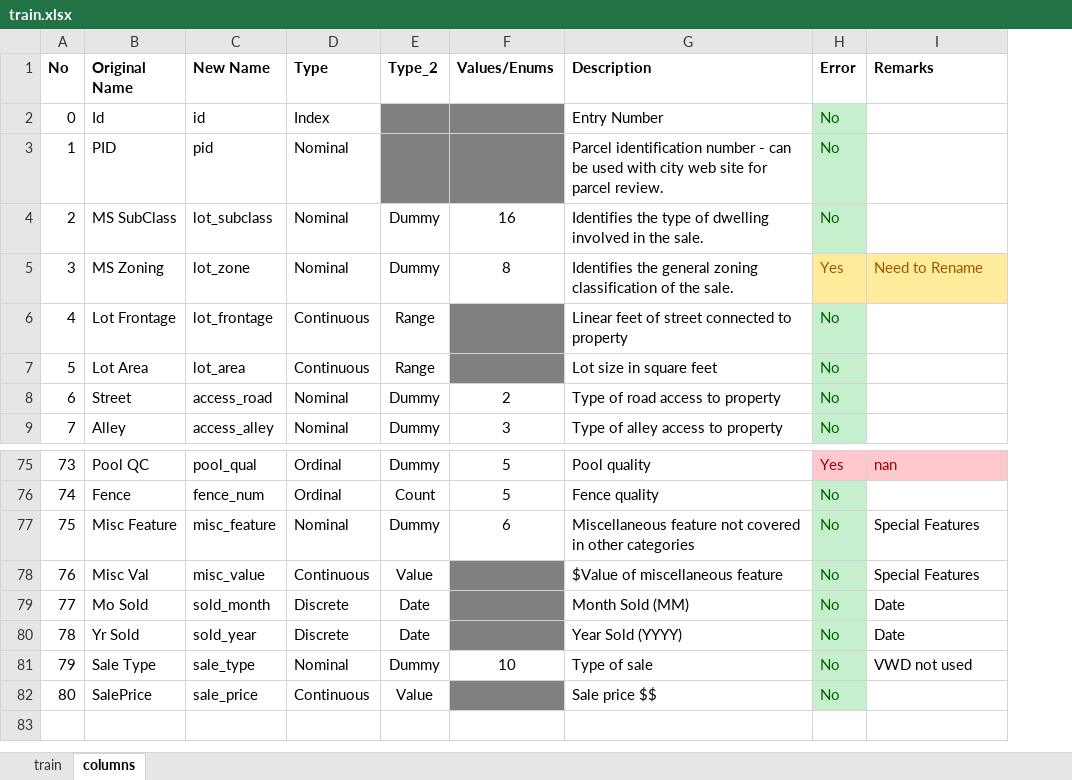
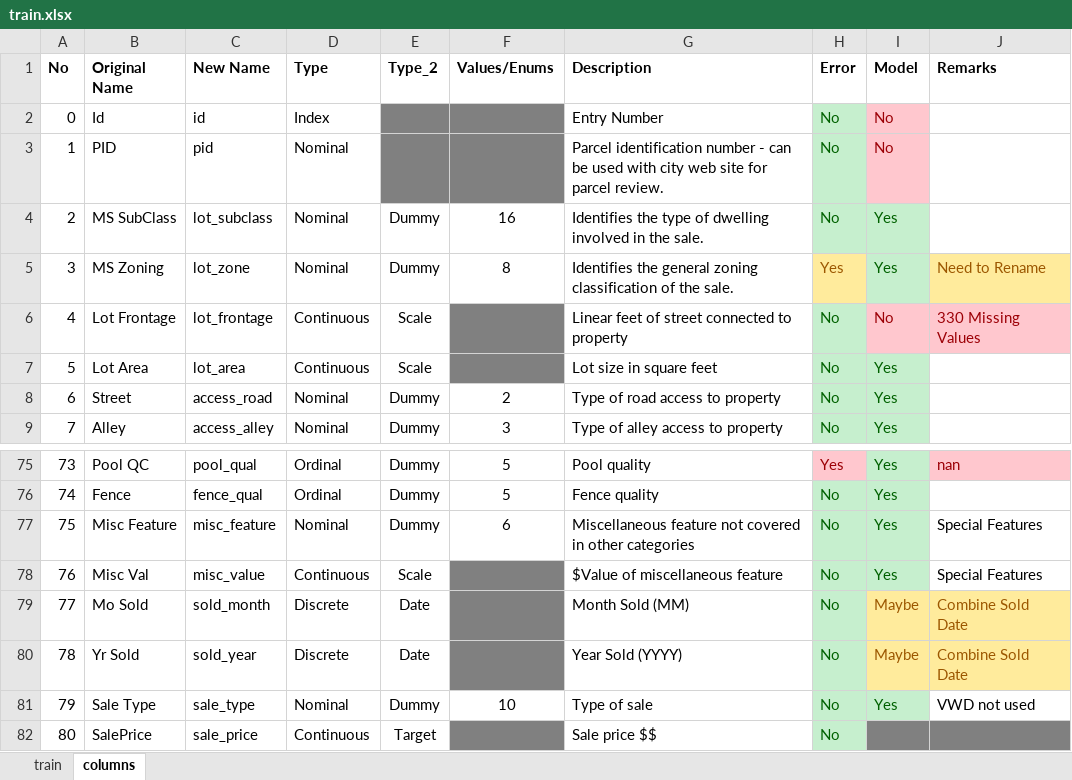
Before and after one commit to cheekeet86/project_2, an Excel workbook: data/check/train.xlsx, sheet columns, drawn as a sheet; only a part is shown, gaps mark what is left out; values as stored, in another font and other column widths than the file's, no borders; addresses are those after the commit; the diff covers the shown part only; the diff names each change by its address in the sheet, - before the commit and + after, or states it on an @@ line.

```diff
--- a/data/check/train.xlsx (sheet columns)
+++ b/data/check/train.xlsx (sheet columns)
+column I (Model), rows 2-9: No | No | Yes | Yes | No | Yes | Yes | Yes; rows 75-81: Yes | Yes | Yes | Yes | Maybe | Maybe | Yes
-E6:E7 (Type_2): Range
+E6:E7 (Type_2): Scale
-J6 (Remarks): (empty)
+J6 (Remarks): 330 Missing Values
-J6 fill: none
+J6 fill: #FFC7CE
-C76 (New Name): fence_num
+C76 (New Name): fence_qual
-E76 (Type_2): Count
+E76 (Type_2): Dummy
-E78 (Type_2): Value
+E78 (Type_2): Scale
-J79:J80 (Remarks): Date
+J79:J80 (Remarks): Combine Sold Date
@@ J79:J80 fill: none → #FFEB9C, text colour: black → #9C5700 @@
-E82 (Type_2): Value
+E82 (Type_2): Target
-J82 fill: none
+J82 fill: #808080
```
Also changed, not shown: 36 edited cells and cell formats elsewhere in this sheet, 7 other files.
